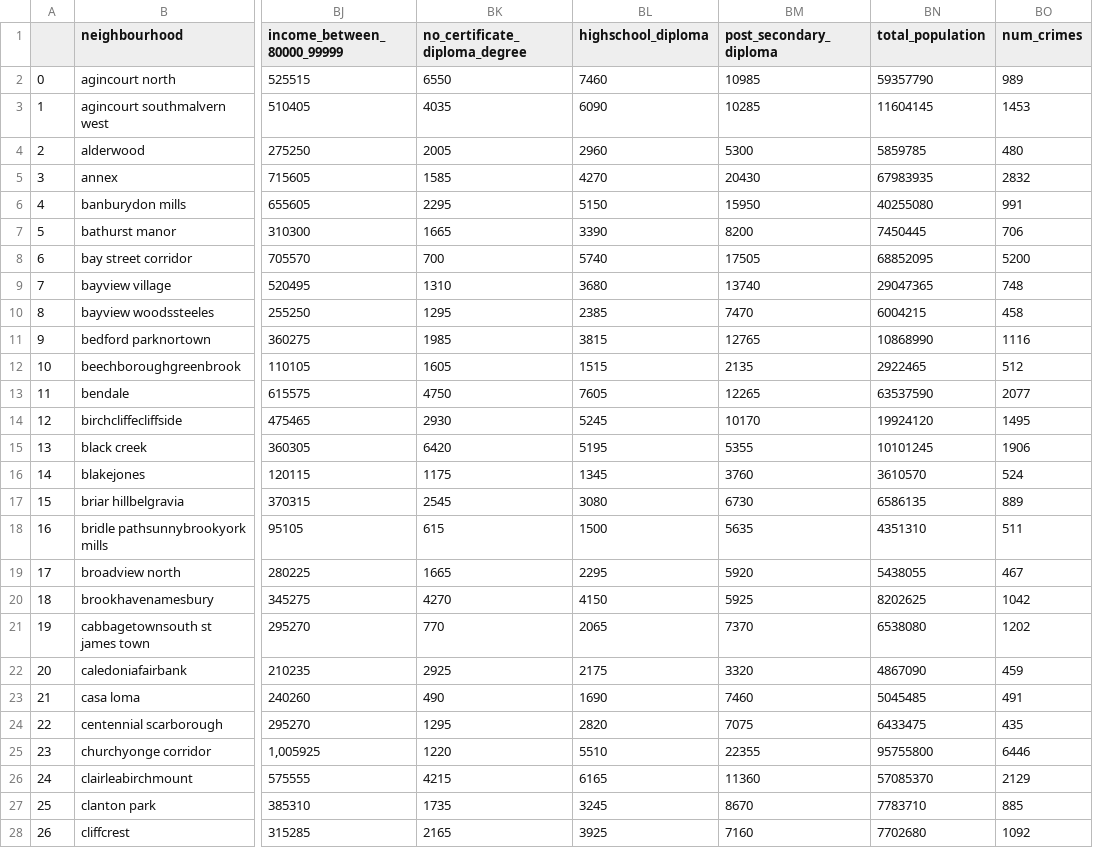
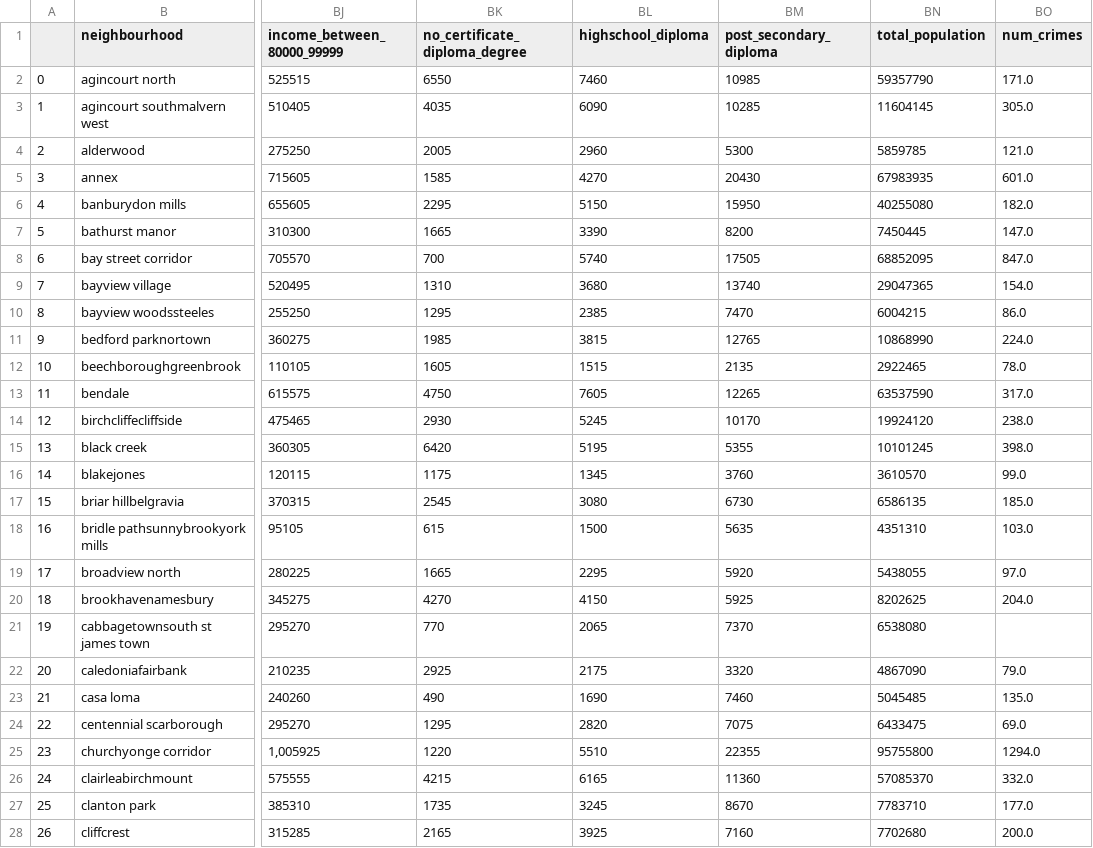
Before and after one commit to michellefilipaa/SSML_TermProject, a CSV file: data/census2016.csv, drawn as a sheet; only a part is shown, gaps mark what is left out; the diff covers the shown part only; the diff names each change by its address in the sheet, - before the commit and + after, or states it on an @@ line.

```diff
--- a/data/census2016.csv
+++ b/data/census2016.csv
-BO2 (num_crimes): 989
+BO2 (num_crimes): 171.0
-BO3 (num_crimes): 1453
+BO3 (num_crimes): 305.0
-BO4 (num_crimes): 480
+BO4 (num_crimes): 121.0
-BO5 (num_crimes): 2832
+BO5 (num_crimes): 601.0
-BO6 (num_crimes): 991
+BO6 (num_crimes): 182.0
-BO7 (num_crimes): 706
+BO7 (num_crimes): 147.0
-BO8 (num_crimes): 5200
+BO8 (num_crimes): 847.0
-BO9 (num_crimes): 748
+BO9 (num_crimes): 154.0
-BO10 (num_crimes): 458
+BO10 (num_crimes): 86.0
-BO11 (num_crimes): 1116
+BO11 (num_crimes): 224.0
-BO12 (num_crimes): 512
+BO12 (num_crimes): 78.0
-BO13 (num_crimes): 2077
+BO13 (num_crimes): 317.0
-BO14 (num_crimes): 1495
+BO14 (num_crimes): 238.0
-BO15 (num_crimes): 1906
+BO15 (num_crimes): 398.0
-BO16 (num_crimes): 524
+BO16 (num_crimes): 99.0
-BO17 (num_crimes): 889
+BO17 (num_crimes): 185.0
-BO18 (num_crimes): 511
+BO18 (num_crimes): 103.0
-BO19 (num_crimes): 467
+BO19 (num_crimes): 97.0
-BO20 (num_crimes): 1042
+BO20 (num_crimes): 204.0
-BO21 (num_crimes): 1202
+BO21 (num_crimes): (empty)
-BO22 (num_crimes): 459
+BO22 (num_crimes): 79.0
-BO23 (num_crimes): 491
+BO23 (num_crimes): 135.0
-BO24 (num_crimes): 435
+BO24 (num_crimes): 69.0
-BO25 (num_crimes): 6446
+BO25 (num_crimes): 1294.0
-BO26 (num_crimes): 2129
+BO26 (num_crimes): 332.0
-BO27 (num_crimes): 885
+BO27 (num_crimes): 177.0
-BO28 (num_crimes): 1092
+BO28 (num_crimes): 200.0
```
Also changed, not shown: 113 edited cells elsewhere in this file, data/census2011.csv, data/census2021.csv.
